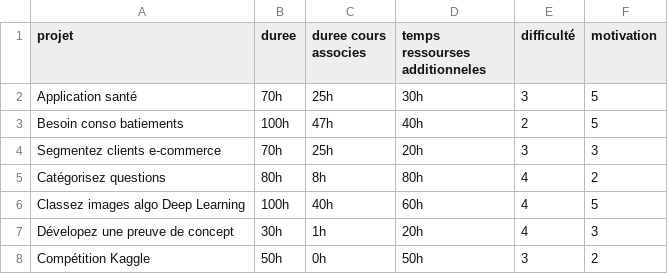
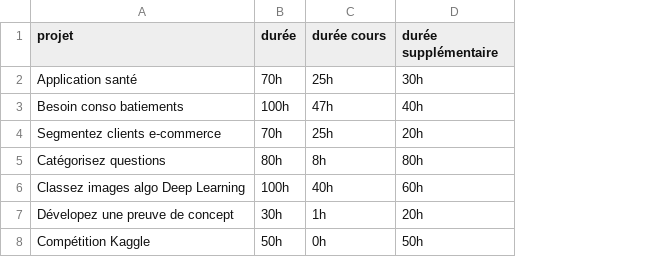
Before and after one commit to Thomas-Durand-Texte/OC-formation-Ingenieur-Machine-Learning, a CSV file: Projetcs/01_Definition_Strategie_Apprentissage/projets.csv, drawn as a sheet; the diff names each change by its address in the sheet, - before the commit and + after, or states it on an @@ line.

```diff
--- a/Projetcs/01_Definition_Strategie_Apprentissage/projets.csv
+++ b/Projetcs/01_Definition_Strategie_Apprentissage/projets.csv
-column E (difficulté), rows 2-8: 3 | 2 | 3 | 4 | 4 | 4 | 3
-column F (motivation), rows 2-8: 5 | 5 | 3 | 2 | 5 | 3 | 2
-B1: duree
+B1: durée
-C1: duree cours associes
+C1: durée cours
-D1: temps ressourses additionneles
+D1: durée supplémentaire
```
Also changed, not shown: 19 other files.
